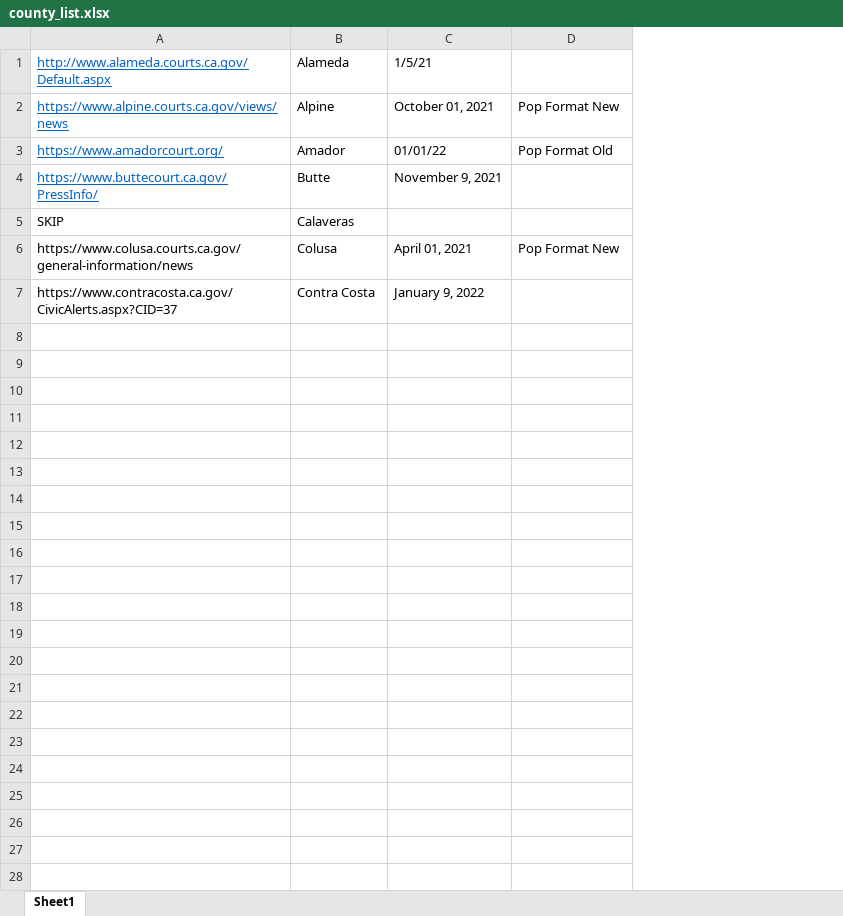
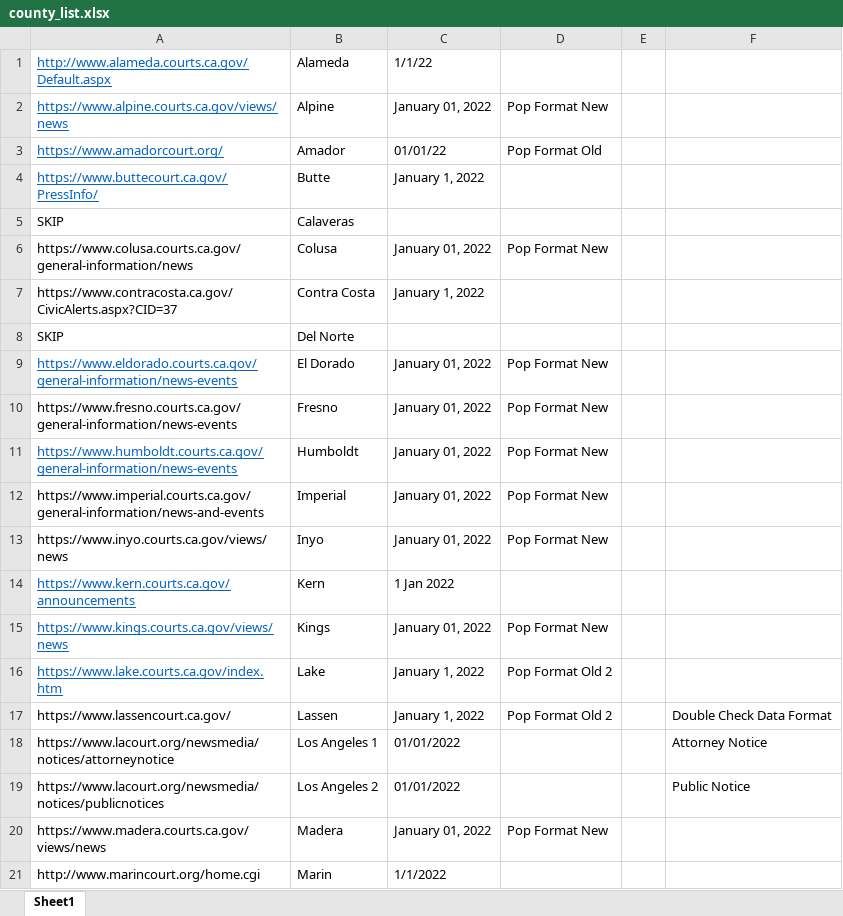
Before and after one commit to MichaelBenliyan/coding_practice, an Excel workbook: Automated_Court_Notice_Checker/county_list.xlsx, sheet Sheet1, drawn as a sheet; only a part is shown; values as stored, in another font and other column widths than the file's, no borders; removed rows and columns are numbered as before the commit, all else as after; the diff covers the shown part only; the diff names each change by its address in the sheet, - before the commit and + after, or states it on an @@ line.

Commit message:
Automated Court Notice Checker

```diff
--- a/Automated_Court_Notice_Checker/county_list.xlsx (sheet Sheet1)
+++ b/Automated_Court_Notice_Checker/county_list.xlsx (sheet Sheet1)
-column C, rows 1-7: 1/5/21 | October 01, 2021 | 01/01/22 | November 9, 2021 |  | April 01, 2021 | January 9, 2022
+column C, rows 1-7: 1/1/22 | January 01, 2022 | 01/01/22 | January 1, 2022 |  | January 01, 2022 | January 1, 2022
+column E, empty
+column F, empty
+row 8: SKIP | Del Norte
+row 9: https://www.eldorado.courts.ca.gov/general-information/news-events | El Dorado | January 01, 2022 | Pop Format New
+row 10: https://www.fresno.courts.ca.gov/general-information/news-events | Fresno | January 01, 2022 | Pop Format New
+row 11: https://www.humboldt.courts.ca.gov/general-information/news-events | Humboldt | January 01, 2022 | Pop Format New
+row 12: https://www.imperial.courts.ca.gov/general-information/news-and-events | Imperial | January 01, 2022 | Pop Format New
+row 13: https://www.inyo.courts.ca.gov/views/news | Inyo | January 01, 2022 | Pop Format New
+row 14: https://www.kern.courts.ca.gov/announcements | Kern | 1 Jan 2022
+row 15: https://www.kings.courts.ca.gov/views/news | Kings | January 01, 2022 | Pop Format New
+row 16: https://www.lake.courts.ca.gov/index.htm | Lake | January 1, 2022 | Pop Format Old 2
+row 17: https://www.lassencourt.ca.gov/ | Lassen | January 1, 2022 | Pop Format Old 2 |  | Double Check Data Format
+row 18: https://www.lacourt.org/newsmedia/notices/attorneynotice | Los Angeles 1 | 01/01/2022 |  |  | Attorney Notice
+row 19: https://www.lacourt.org/newsmedia/notices/publicnotices | Los Angeles 2 | 01/01/2022 |  |  | Public Notice
+row 20: https://www.madera.courts.ca.gov/views/news | Madera | January 01, 2022 | Pop Format New
+row 21: http://www.marincourt.org/home.cgi | Marin | 1/1/2022
```
Also changed, not shown: 9 added rows elsewhere in this sheet, 1 other file.
